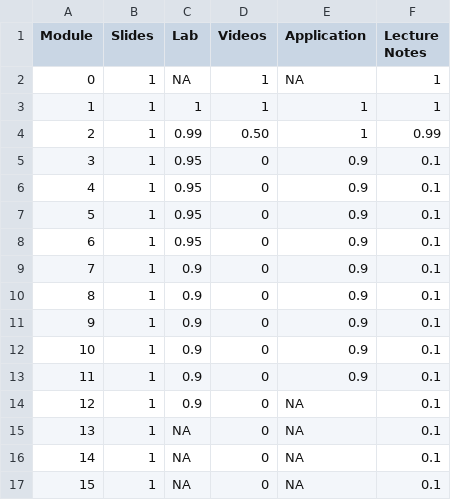
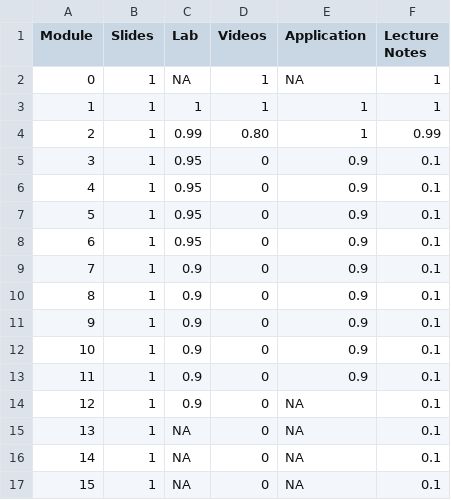
Before and after one commit to DataScience4Psych/DataScience4Psych, a CSV file: data/ds4p_status.csv, drawn as a sheet.

Commit message:
Update ds4p_status.csv
done filming module 2

```diff
--- a/data/ds4p_status.csv
+++ b/data/ds4p_status.csv
@@ -3,3 +3,3 @@ Module,Slides,Lab,Videos,Application,Lecture Notes
 1,1,1,1,1,1
-2,1,0.99,0.50,1,0.99
+2,1,0.99,0.80,1,0.99
 3,1,0.95,0,0.9,0.1
```
